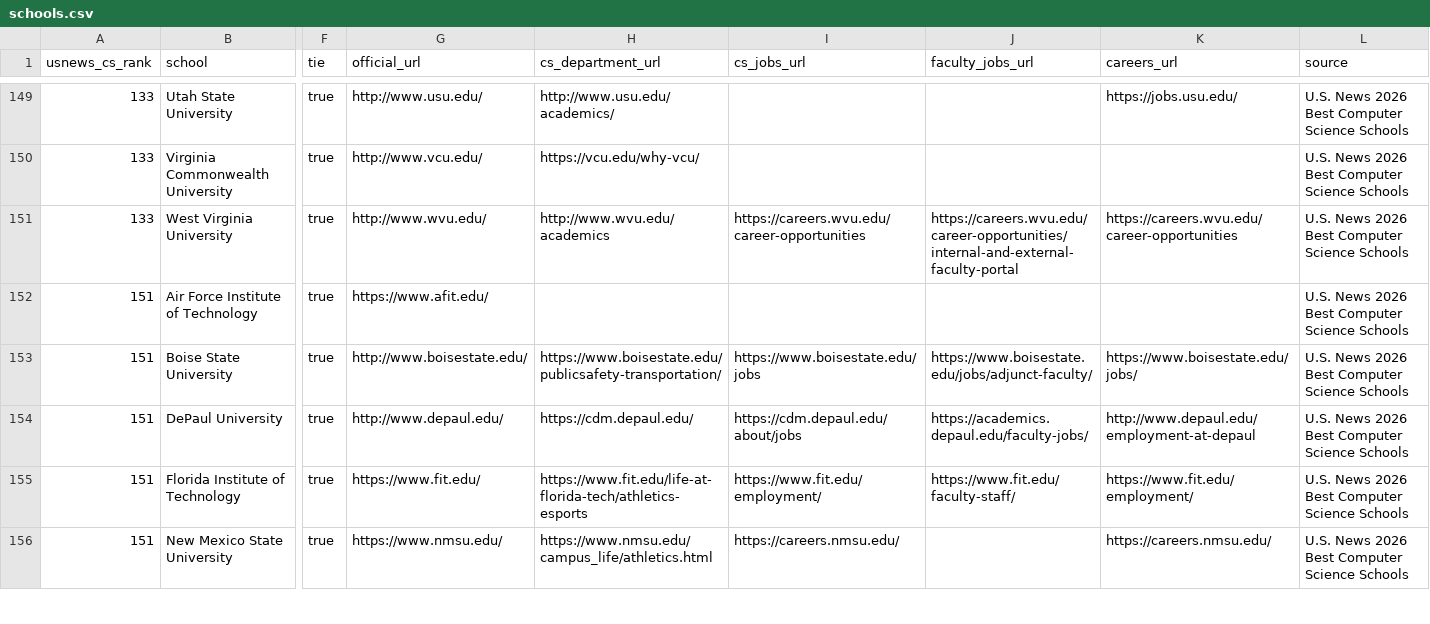
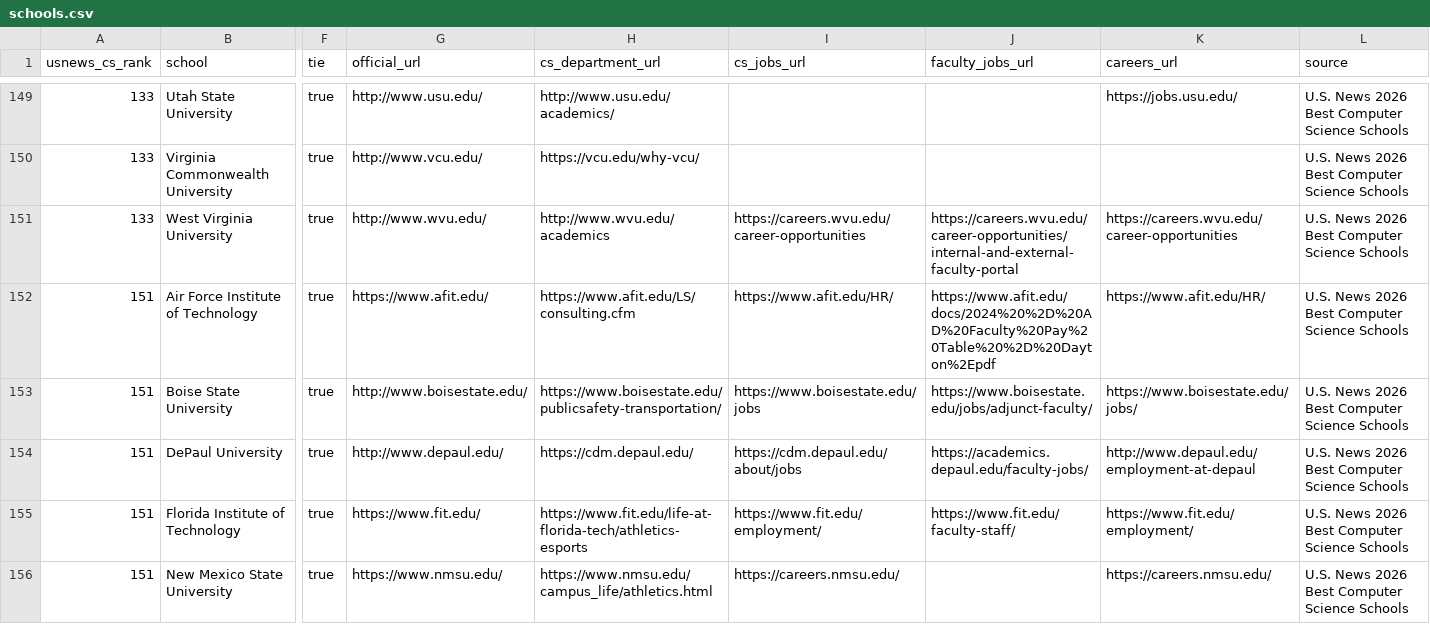
Before and after one commit to kyungchanlim/faculty-job-tracker, a CSV file: data/schools.csv, drawn as a sheet; only a part is shown, gaps mark what is left out; the diff names each change by its address in the sheet, - before the commit and + after, or states it on an @@ line.

```diff
--- a/data/schools.csv
+++ b/data/schools.csv
-H152 (cs_department_url): (empty)
+H152 (cs_department_url): https://www.afit.edu/LS/consulting.cfm
-I152 (cs_jobs_url): (empty)
+I152 (cs_jobs_url): https://www.afit.edu/HR/
-J152 (faculty_jobs_url): (empty)
+J152 (faculty_jobs_url): https://www.afit.edu/docs/2024%20%2D%20AD%20Faculty%20Pay%20Table%20%2D%20Dayton%2Epdf
-K152 (careers_url): (empty)
+K152 (careers_url): https://www.afit.edu/HR/
```
Also changed, not shown: data/schools_enriched.csv, 5 other files.
